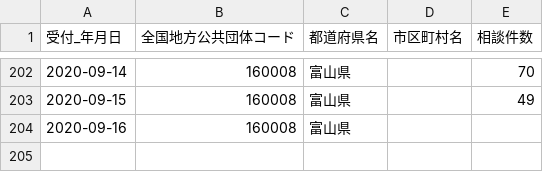
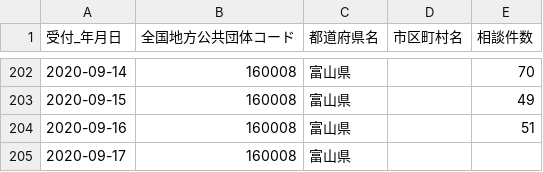
Before and after one commit to imabari/toyama-covid19, a CSV file: 160001_toyama_covid19_call_center.csv, drawn as a sheet; only a part is shown, gaps mark what is left out.

```diff
--- a/160001_toyama_covid19_call_center.csv
+++ b/160001_toyama_covid19_call_center.csv
@@ -203,2 +203,3 @@
 2020-09-15,160008,富山県,,49
-2020-09-16,160008,富山県,,
+2020-09-16,160008,富山県,,51
+2020-09-17,160008,富山県,,
```
Also changed, not shown: 160001_toyama_covid19_antigen_test_people.csv, 160001_toyama_covid19_confirm_patients.csv, 6 other files.
